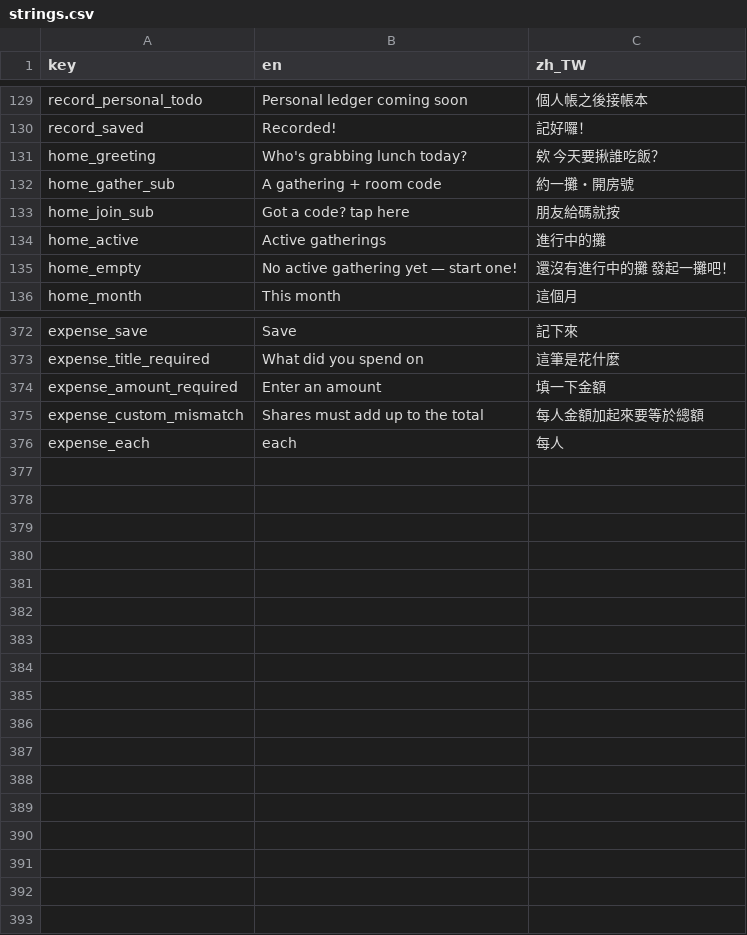
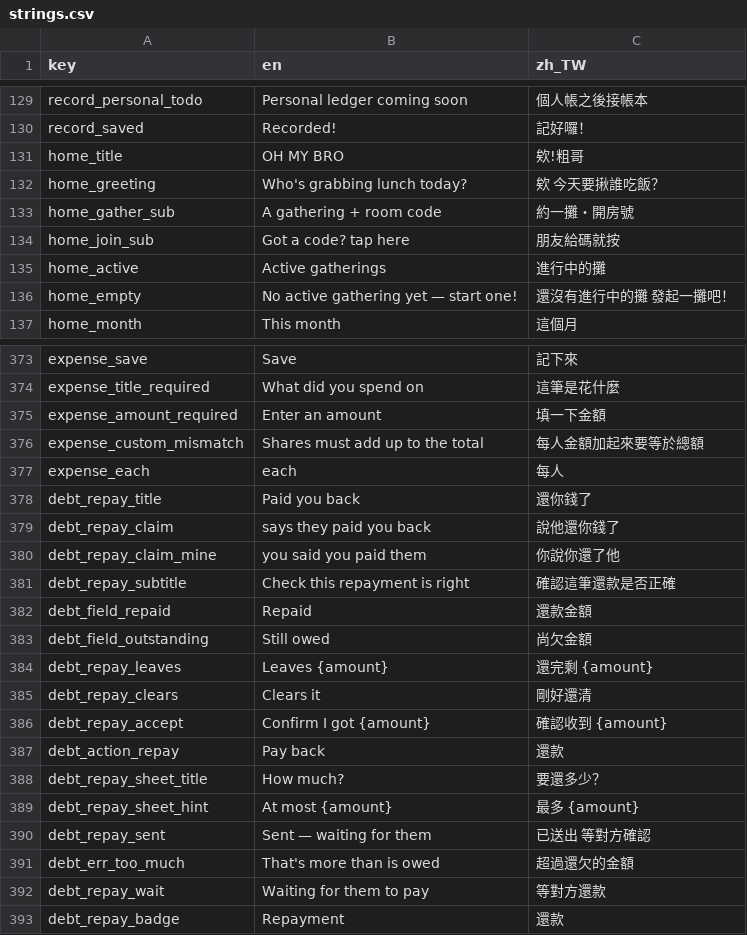
Before and after one commit to Dongyu-Tech/oh-my-bro-app, a CSV file: assets/translations/strings.csv, drawn as a sheet; only a part is shown, gaps mark what is left out; the diff names each change by its address in the sheet, - before the commit and + after, or states it on an @@ line.

Commit message:
feat(debt): repayments need agreeing to, and share the confirm screen (#10)
A repayment is the same kind of claim a debt is, so it rides the same table
and the same flow. It differs only where it must: a confirmed one lands as a
settlement rather than an expense, and there is no countering — either the
money arrived or it did not.

Never more than is still owed, checked when proposed and again on accept,
because two partial repayments can sit pending at once. Only the debtor can
claim to have paid; the creditor confirms receipt.

The chrome both confirmation screens are built from is extracted here, so a
debt and a repayment cannot drift apart visually — what differs between them
is what gets passed in, never how it looks.

Note: two analyzer warnings about unused parameters on _SpeechBubblePainter
arrive with this and are removed by the next one. CI passes either way, since
it runs analyze with --no-fatal-warnings.

```diff
--- a/assets/translations/strings.csv
+++ b/assets/translations/strings.csv
+row 131: home_title | OH MY BRO | 欸!粗哥
+row 378: debt_repay_title | Paid you back | 還你錢了
+row 379: debt_repay_claim | says they paid you back | 說他還你錢了
+row 380: debt_repay_claim_mine | you said you paid them | 你說你還了他
+row 381: debt_repay_subtitle | Check this repayment is right | 確認這筆還款是否正確
+row 382: debt_field_repaid | Repaid | 還款金額
+row 383: debt_field_outstanding | Still owed | 尚欠金額
+row 384: debt_repay_leaves | Leaves {amount} | 還完剩 {amount}
+row 385: debt_repay_clears | Clears it | 剛好還清
+row 386: debt_repay_accept | Confirm I got {amount} | 確認收到 {amount}
+row 387: debt_action_repay | Pay back | 還款
+row 388: debt_repay_sheet_title | How much? | 要還多少？
+row 389: debt_repay_sheet_hint | At most {amount} | 最多 {amount}
+row 390: debt_repay_sent | Sent — waiting for them | 已送出 等對方確認
+row 391: debt_err_too_much | That's more than is owed | 超過還欠的金額
+row 392: debt_repay_wait | Waiting for them to pay | 等對方還款
+row 393: debt_repay_badge | Repayment | 還款
```
Also changed, not shown: 28 other files.
